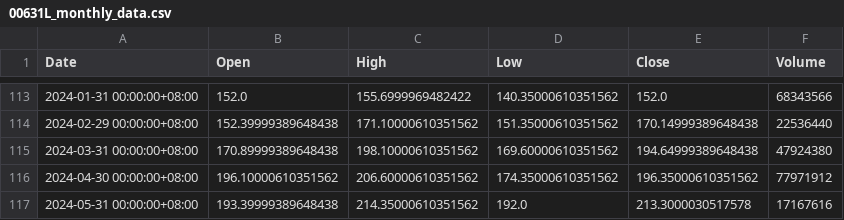
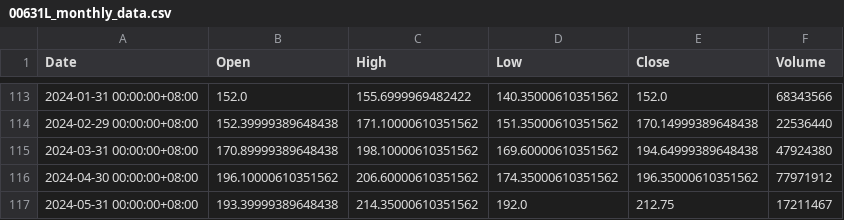
Before and after one commit to HsiehShuJeng/financial-strategy-experiment, a CSV file: development/00631L_monthly_data.csv, drawn as a sheet; only a part is shown, gaps mark what is left out.

```diff
--- a/development/00631L_monthly_data.csv
+++ b/development/00631L_monthly_data.csv
@@ -116,2 +116,2 @@ Date,Open,High,Low,Close,Volume
 2024-04-30 00:00:00+08:00,196.10000610351562,206.60000610351562,174.35000610351562,196.35000610351562,77971912
-2024-05-31 00:00:00+08:00,193.39999389648438,214.35000610351562,192.0,213.3000030517578,17167616
+2024-05-31 00:00:00+08:00,193.39999389648438,214.35000610351562,192.0,212.75,17211467
```
Also changed, not shown: 2 other files.
